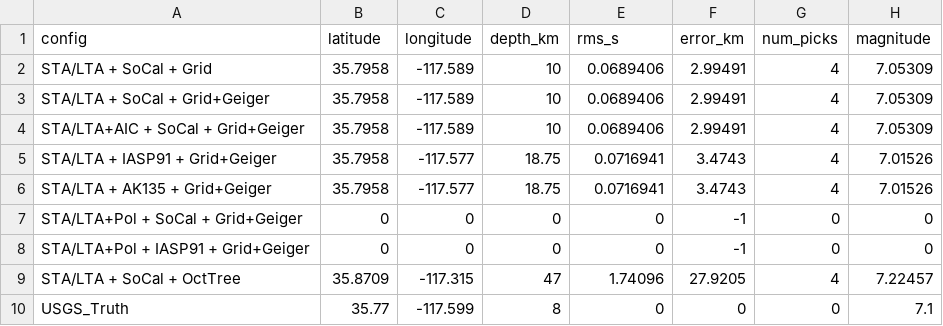
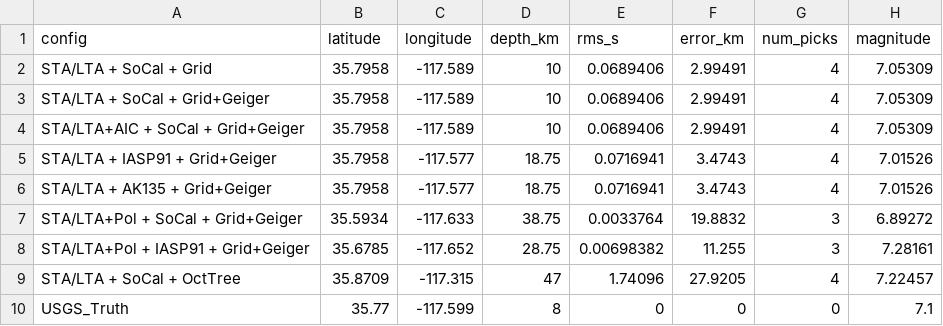
Before and after one commit to rwalkerlewis/RealDetect, a CSV file: output/ensemble_ridgecrest/comparison.csv, drawn as a sheet.

```diff
--- a/output/ensemble_ridgecrest/comparison.csv
+++ b/output/ensemble_ridgecrest/comparison.csv
@@ -6,4 +6,4 @@ STA/LTA + IASP91 + Grid+Geiger,35.7958,-117.577,18.75,0.0716941,3.4743,4,7.01526
 STA/LTA + AK135 + Grid+Geiger,35.7958,-117.577,18.75,0.0716941,3.4743,4,7.01526
-STA/LTA+Pol + SoCal + Grid+Geiger,0,0,0,0,-1,0,0
-STA/LTA+Pol + IASP91 + Grid+Geiger,0,0,0,0,-1,0,0
+STA/LTA+Pol + SoCal + Grid+Geiger,35.5934,-117.633,38.75,0.0033764,19.8832,3,6.89272
+STA/LTA+Pol + IASP91 + Grid+Geiger,35.6785,-117.652,28.75,0.00698382,11.255,3,7.28161
 STA/LTA + SoCal + OctTree,35.8709,-117.315,47,1.74096,27.9205,4,7.22457
```
Also changed, not shown: output/ridgecrest/arrivals.csv, output/ridgecrest/picks.csv, 16 other files.
